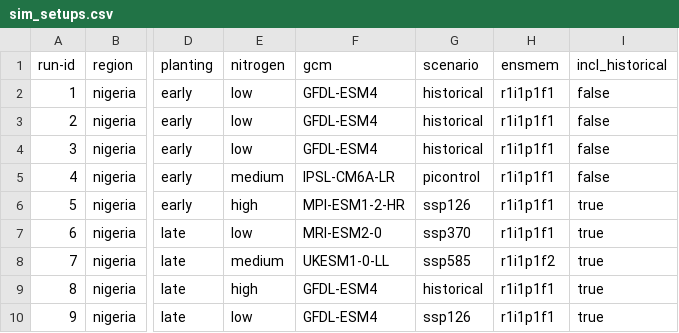
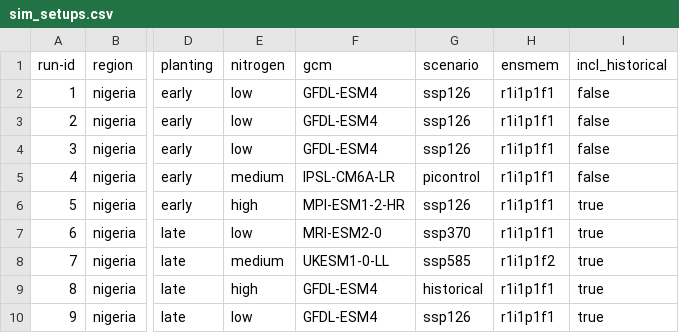
Before and after one commit to zalf-rpm/monica_africa, a CSV file: sim_setups.csv, drawn as a sheet; only a part is shown, gaps mark what is left out; the diff names each change by its address in the sheet, - before the commit and + after, or states it on an @@ line.

Commit message:
dev dump

```diff
--- a/sim_setups.csv
+++ b/sim_setups.csv
-G2:G4 (scenario): historical
+G2:G4 (scenario): ssp126
```
